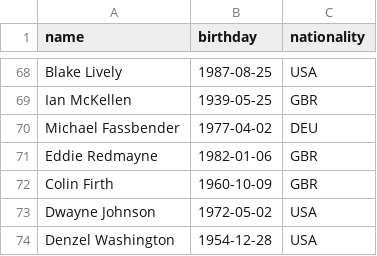
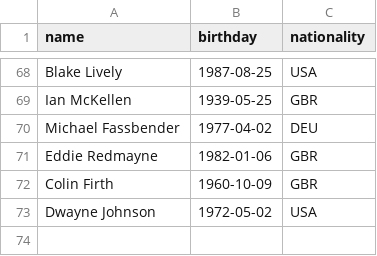
Before and after one commit to Dauroajr/flix_api, a CSV file: actors.csv, drawn as a sheet; only a part is shown, gaps mark what is left out; the diff names each change by its address in the sheet, - before the commit and + after, or states it on an @@ line.

Commit message:
Actors list update

```diff
--- a/actors.csv
+++ b/actors.csv
-row 74: Denzel Washington | 1954-12-28 | USA
```
